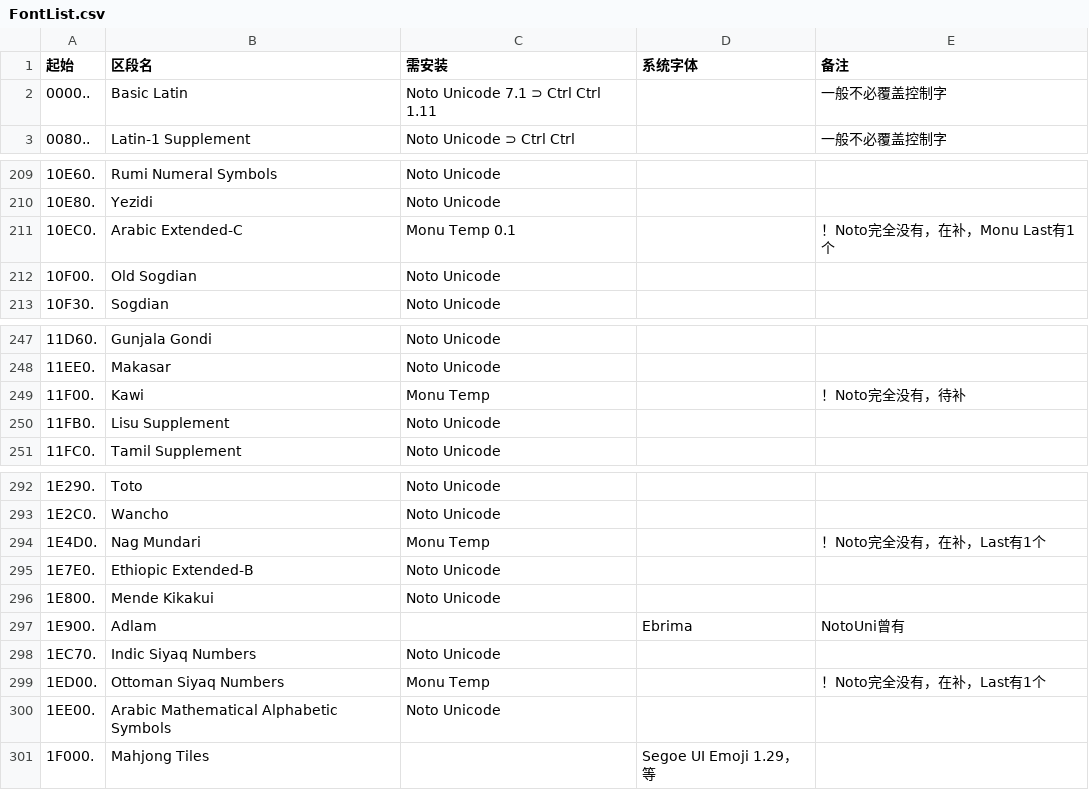
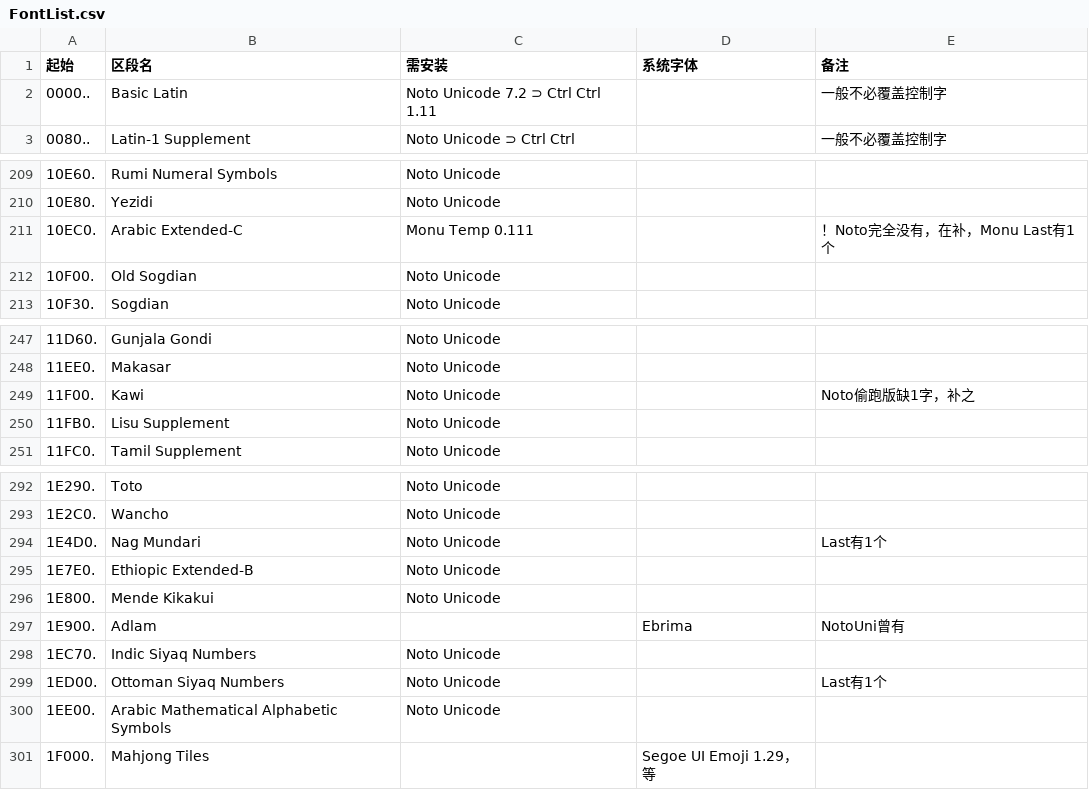
Before and after one commit to MY1L/Unicode, a CSV file: FontList/FontList.csv, drawn as a sheet; only a part is shown, gaps mark what is left out; the diff names each change by its address in the sheet, - before the commit and + after, or states it on an @@ line.

Commit message:
NotoUni7.2,…

```diff
--- a/FontList/FontList.csv
+++ b/FontList/FontList.csv
-C2 (需安装): Noto Unicode 7.1 ⊃ Ctrl Ctrl 1.11
+C2 (需安装): Noto Unicode 7.2 ⊃ Ctrl Ctrl 1.11
-C211 (需安装): Monu Temp 0.1
+C211 (需安装): Monu Temp 0.111
-C249 (需安装): Monu Temp
+C249 (需安装): Noto Unicode
-E249 (备注): ！Noto完全没有，待补
+E249 (备注): Noto偷跑版缺1字，补之
-C294 (需安装): Monu Temp
+C294 (需安装): Noto Unicode
-E294 (备注): ！Noto完全没有，在补，Last有1个
+E294 (备注): Last有1个
-C299 (需安装): Monu Temp
+C299 (需安装): Noto Unicode
-E299 (备注): ！Noto完全没有，在补，Last有1个
+E299 (备注): Last有1个
```
Also changed, not shown: 5 other files.
